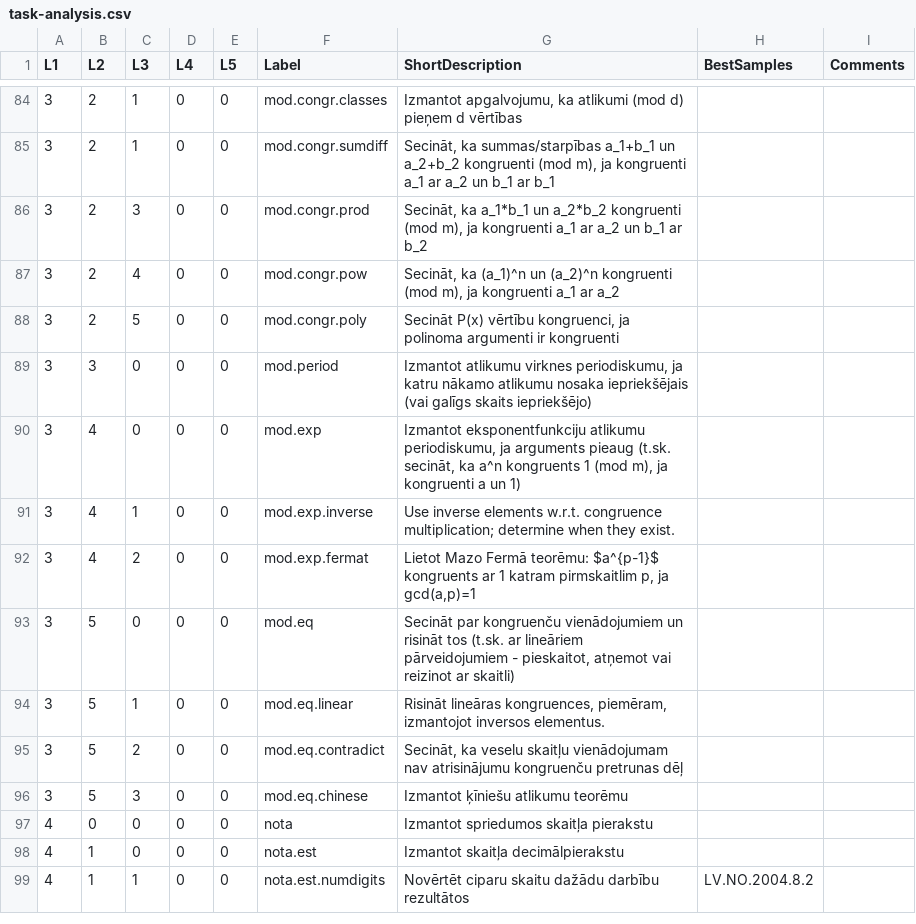
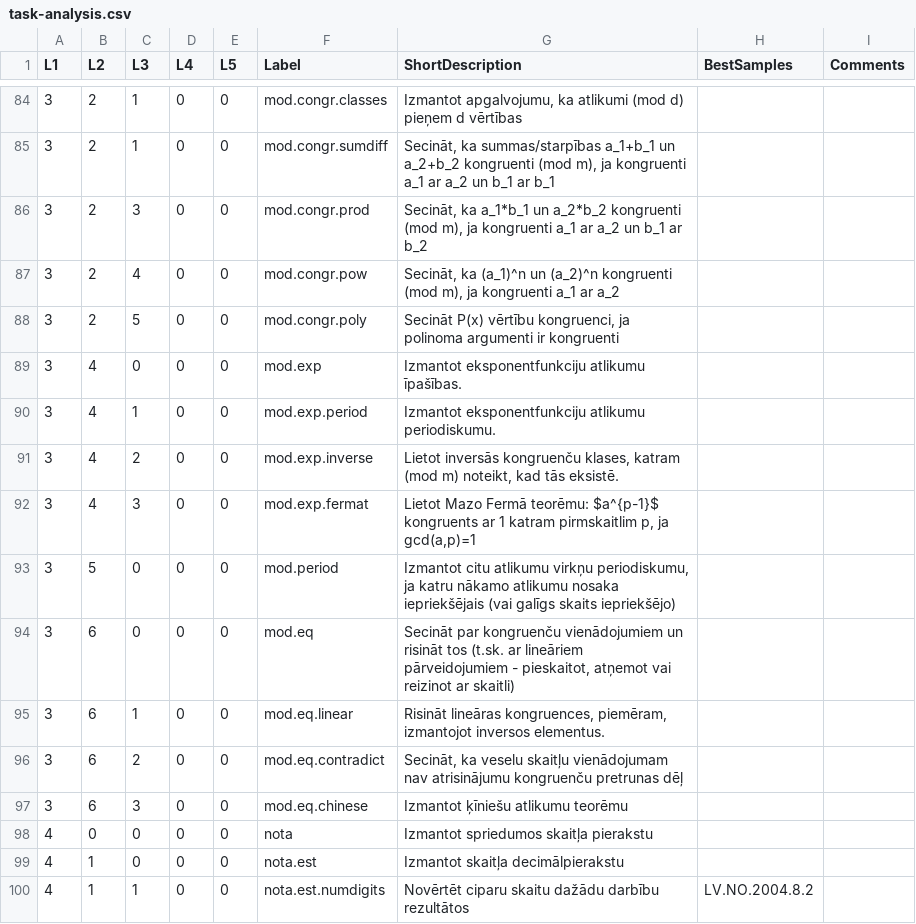
Before and after one commit to kapsitis/math, a CSV file: src/site/tasks/task-analysis.csv, drawn as a sheet; only a part is shown, gaps mark what is left out.

```diff
--- a/src/site/tasks/task-analysis.csv
+++ b/src/site/tasks/task-analysis.csv
@@ -88,10 +88,11 @@ L1,L2,L3,L4,L5,Label,ShortDescription,BestSamples,Comments
 3,2,5,0,0,mod.congr.poly,"Secināt P(x) vērtību kongruenci, ja polinoma argumenti ir kongruenti",,
-3,3,0,0,0,mod.period,"Izmantot atlikumu virknes periodiskumu, ja katru nākamo atlikumu nosaka iepriekšējais (vai galīgs skaits iepriekšējo)",,
-3,4,0,0,0,mod.exp,"Izmantot eksponentfunkciju atlikumu periodiskumu, ja arguments pieaug (t.sk. secināt, ka a^n kongruents 1 (mod m), ja kongruenti a un 1)",,
-3,4,1,0,0,mod.exp.inverse,Use inverse elements w.r.t. congruence multiplication; determine when they exist. ,,
-3,4,2,0,0,mod.exp.fermat,"Lietot Mazo Fermā teorēmu: $a^{p-1}$ kongruents ar 1 katram pirmskaitlim p, ja gcd(a,p)=1",,
-3,5,0,0,0,mod.eq,"Secināt par kongruenču vienādojumiem un risināt tos (t.sk. ar lineāriem pārveidojumiem - pieskaitot, atņemot vai reizinot ar skaitli)",,
-3,5,1,0,0,mod.eq.linear,"Risināt lineāras kongruences, piemēram, izmantojot inversos elementus.",,
-3,5,2,0,0,mod.eq.contradict,"Secināt, ka veselu skaitļu vienādojumam nav atrisinājumu kongruenču pretrunas dēļ",,
-3,5,3,0,0,mod.eq.chinese,Izmantot ķīniešu atlikumu teorēmu,,
+3,4,0,0,0,mod.exp,Izmantot eksponentfunkciju atlikumu īpašības.,,
+3,4,1,0,0,mod.exp.period,Izmantot eksponentfunkciju atlikumu periodiskumu.,,
+3,4,2,0,0,mod.exp.inverse,"Lietot inversās kongruenču klases, katram (mod m) noteikt, kad tās eksistē.",,
+3,4,3,0,0,mod.exp.fermat,"Lietot Mazo Fermā teorēmu: $a^{p-1}$ kongruents ar 1 katram pirmskaitlim p, ja gcd(a,p)=1",,
+3,5,0,0,0,mod.period,"Izmantot citu atlikumu virkņu periodiskumu, ja katru nākamo atlikumu nosaka iepriekšējais (vai galīgs skaits iepriekšējo)",,
+3,6,0,0,0,mod.eq,"Secināt par kongruenču vienādojumiem un risināt tos (t.sk. ar lineāriem pārveidojumiem - pieskaitot, atņemot vai reizinot ar skaitli)",,
+3,6,1,0,0,mod.eq.linear,"Risināt lineāras kongruences, piemēram, izmantojot inversos elementus.",,
+3,6,2,0,0,mod.eq.contradict,"Secināt, ka veselu skaitļu vienādojumam nav atrisinājumu kongruenču pretrunas dēļ",,
+3,6,3,0,0,mod.eq.chinese,Izmantot ķīniešu atlikumu teorēmu,,
 4,0,0,0,0,nota,Izmantot spriedumos skaitļa pierakstu,,
```
Also changed, not shown: 30 other files.
